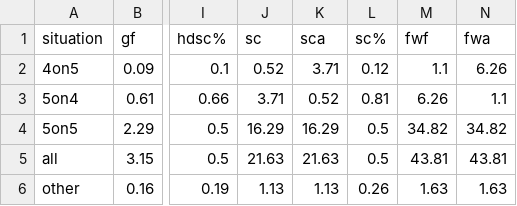
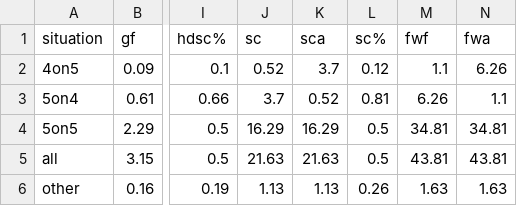
Before and after one commit to cassario/matchupData, a CSV file: league.csv, drawn as a sheet; only a part is shown, gaps mark what is left out; the diff names each change by its address in the sheet, - before the commit and + after, or states it on an @@ line.

```diff
--- a/league.csv
+++ b/league.csv
-K2 (sca): 3.71
+K2 (sca): 3.7
-J3 (sc): 3.71
+J3 (sc): 3.7
-M4 (fwf): 34.82
+M4 (fwf): 34.81
-N4 (fwa): 34.82
+N4 (fwa): 34.81
```
Also changed, not shown: inactive.csv, lineups.csv, 2 other files.
